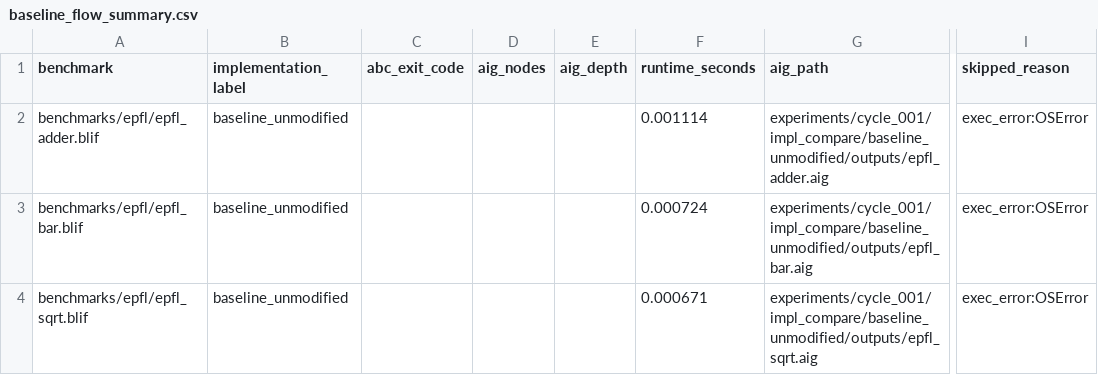
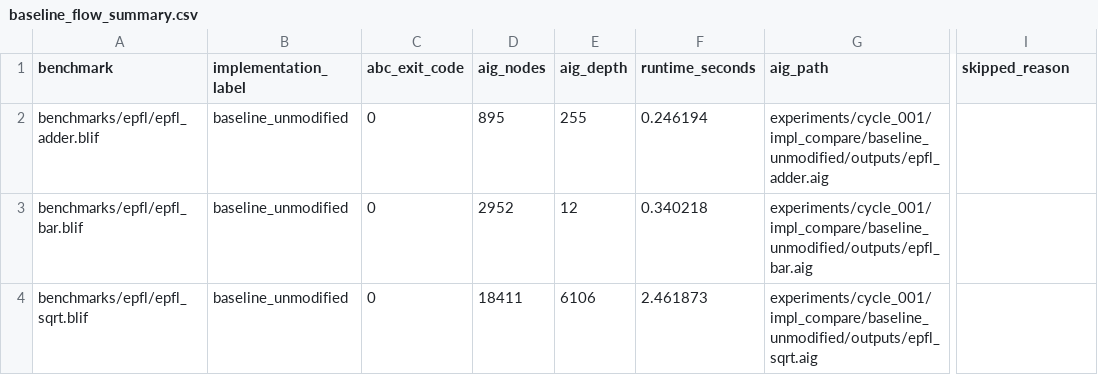
Before and after one commit to Iris2407/try_repo, a CSV file: experiments/cycle_001/impl_compare/comparison/baseline_flow_summary.csv, drawn as a sheet; only a part is shown, gaps mark what is left out; the diff names each change by its address in the sheet, - before the commit and + after, or states it on an @@ line.

```diff
--- a/experiments/cycle_001/impl_compare/comparison/baseline_flow_summary.csv
+++ b/experiments/cycle_001/impl_compare/comparison/baseline_flow_summary.csv
-C2:C4 (abc_exit_code): (empty)
+C2:C4 (abc_exit_code): 0
-D2 (aig_nodes): (empty)
+D2 (aig_nodes): 895
-E2 (aig_depth): (empty)
+E2 (aig_depth): 255
-F2 (runtime_seconds): 0.001114
+F2 (runtime_seconds): 0.246194
-I2:I4 (skipped_reason): exec_error:OSError
+I2:I4 (skipped_reason): (empty)
-D3 (aig_nodes): (empty)
+D3 (aig_nodes): 2952
-E3 (aig_depth): (empty)
+E3 (aig_depth): 12
-F3 (runtime_seconds): 0.000724
+F3 (runtime_seconds): 0.340218
-D4 (aig_nodes): (empty)
+D4 (aig_nodes): 18411
-E4 (aig_depth): (empty)
+E4 (aig_depth): 6106
-F4 (runtime_seconds): 0.000671
+F4 (runtime_seconds): 2.461873
```
Also changed, not shown: experiments/cycle_001/impl_compare/comparison/candidate_flow_summary.csv, experiments/cycle_001/impl_compare/comparison/cec_summary.csv, 10 other files.
